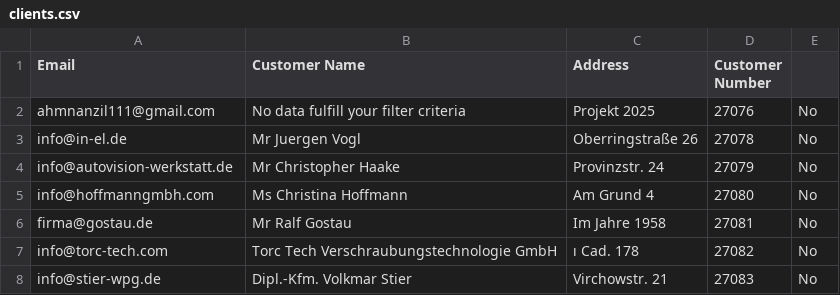
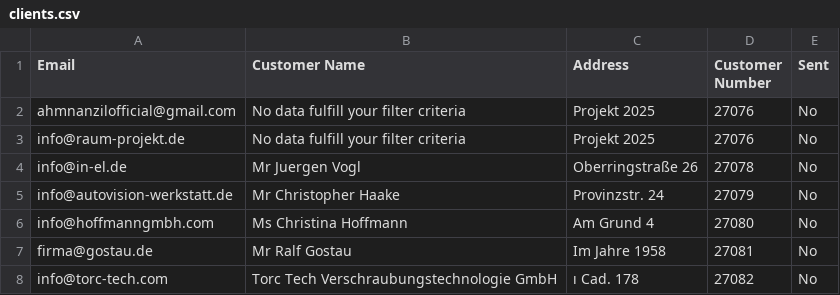
Before and after one commit to Ahm-Nanzil/Email-Campaign, a CSV file: clients.csv, drawn as a sheet; only a part is shown; the shorter side is filled out with more unchanged rows.

```diff
--- a/clients.csv
+++ b/clients.csv
@@ -1,3 +1,4 @@
-Email,"Customer Name",Address,"Customer Number"
-ahmnanzil111@gmail.com,"No data fulfill your filter criteria","Projekt 2025",27076,No
+Email,"Customer Name",Address,"Customer Number",Sent
+ahmnanzilofficial@gmail.com,"No data fulfill your filter criteria","Projekt 2025",27076,No
+info@raum-projekt.de,"No data fulfill your filter criteria","Projekt 2025",27076,No
 info@in-el.de,"Mr Juergen Vogl","Oberringstraße 26",27078,No
```
Also changed, not shown: 2 other files.
